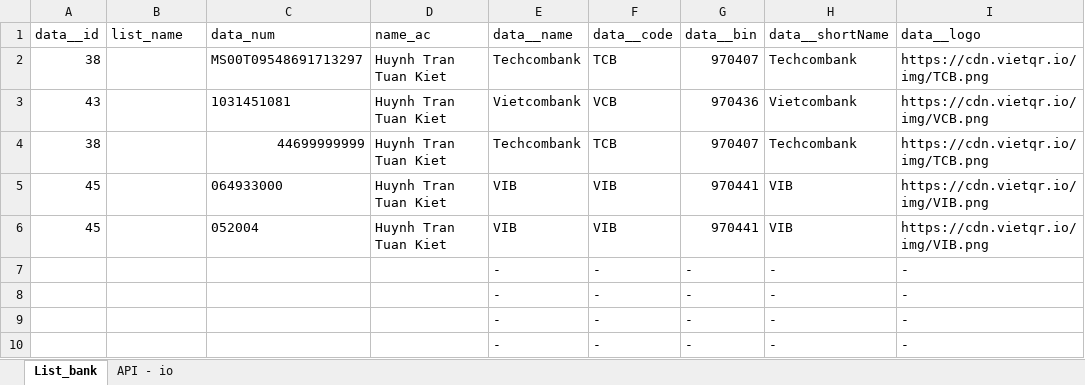
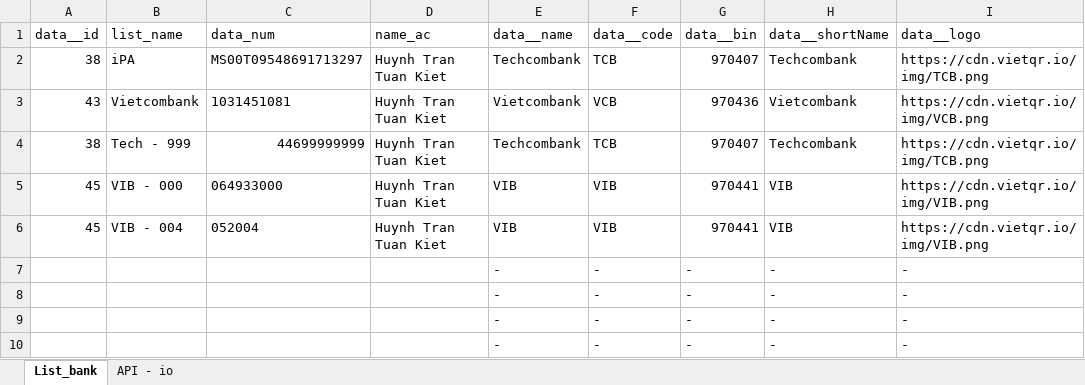
Before and after one commit to kiethtt-105/qr_bank, an Excel workbook: VietQR.xlsx, sheet List_bank, drawn as a sheet; only a part is shown; values as stored, in another font and other column widths than the file's, no borders; the diff names each change by its address in the sheet, - before the commit and + after, or states it on an @@ line.

Commit message:
Update VietQR.xlsx

```diff
--- a/VietQR.xlsx (sheet List_bank)
+++ b/VietQR.xlsx (sheet List_bank)
-B2 (list_name): (empty)
+B2 (list_name): iPA
-B3 (list_name): (empty)
+B3 (list_name): Vietcombank
-B4 (list_name): (empty)
+B4 (list_name): Tech - 999
-B5 (list_name): (empty)
+B5 (list_name): VIB - 000
-B6 (list_name): (empty)
+B6 (list_name): VIB - 004
```
